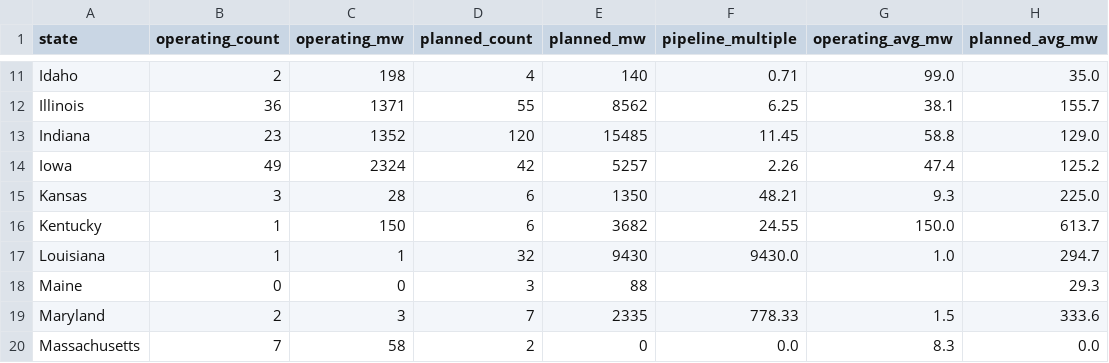
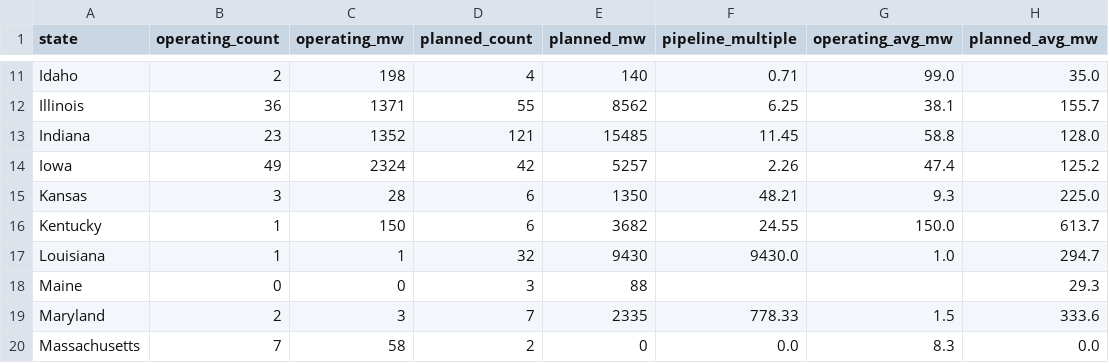
Before and after one commit to audreymdeck/datacenter-monitor, a CSV file: data/states.csv, drawn as a sheet; only a part is shown, gaps mark what is left out.

```diff
--- a/data/states.csv
+++ b/data/states.csv
@@ -12,3 +12,3 @@ Idaho,2,198,4,140,0.71,99.0,35.0
 Illinois,36,1371,55,8562,6.25,38.1,155.7
-Indiana,23,1352,120,15485,11.45,58.8,129.0
+Indiana,23,1352,121,15485,11.45,58.8,128.0
 Iowa,49,2324,42,5257,2.26,47.4,125.2
```
Also changed, not shown: 1 other file.
